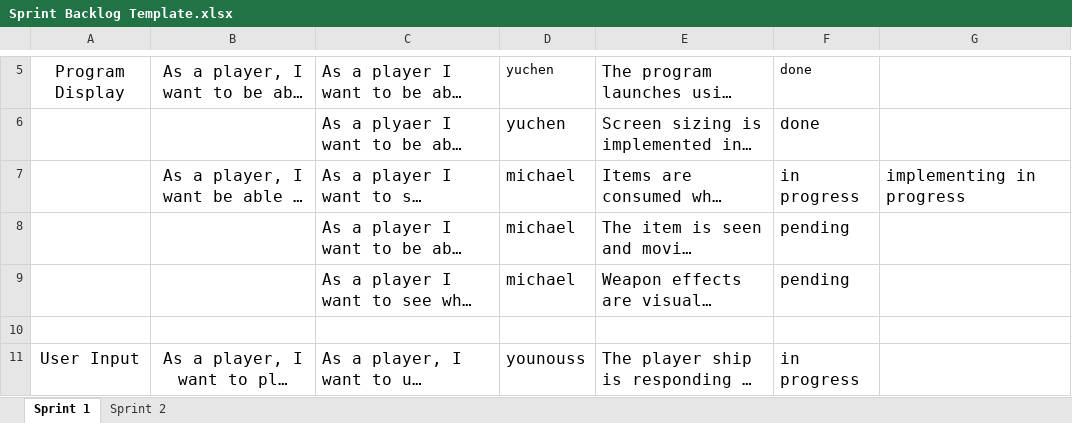
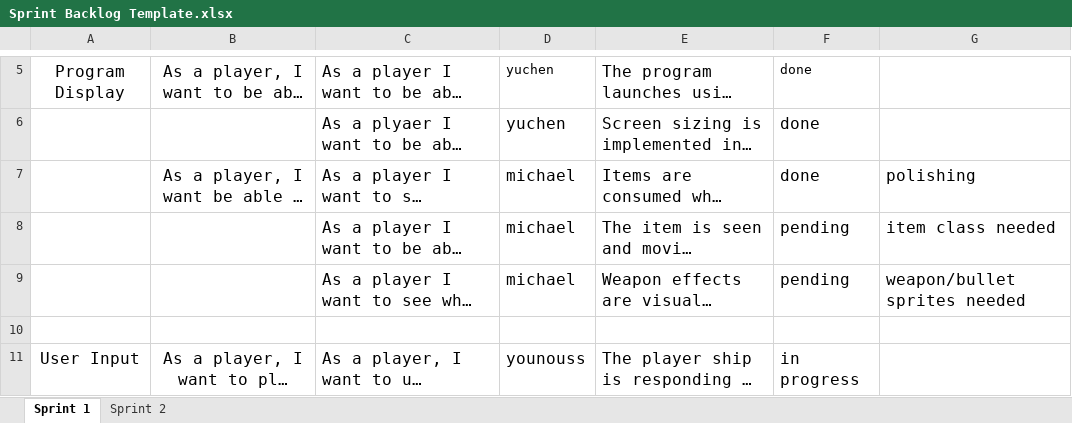
Before and after one commit to Batfackel/SDDGroupProject, an Excel workbook: Sprint Backlog Template.xlsx, sheet Sprint 1, drawn as a sheet; only a part is shown, gaps mark what is left out; long unchanged cells end in …; values as stored, in another font and other column widths than the file's, no borders; the diff names each change by its address in the sheet, - before the commit and + after, or states it on an @@ line.

Commit message:
updated documents
Updated the sprint backlog and team contribution.

```diff
--- a/Sprint Backlog Template.xlsx (sheet Sprint 1)
+++ b/Sprint Backlog Template.xlsx (sheet Sprint 1)
-F7: in progress
+F7: done
-G7: implementing in progress
+G7: polishing
-G8: (empty)
+G8: item class needed
-G9: (empty)
+G9: weapon/bullet sprites needed
```
Also changed, not shown: Team Contribution Log.xlsx.
